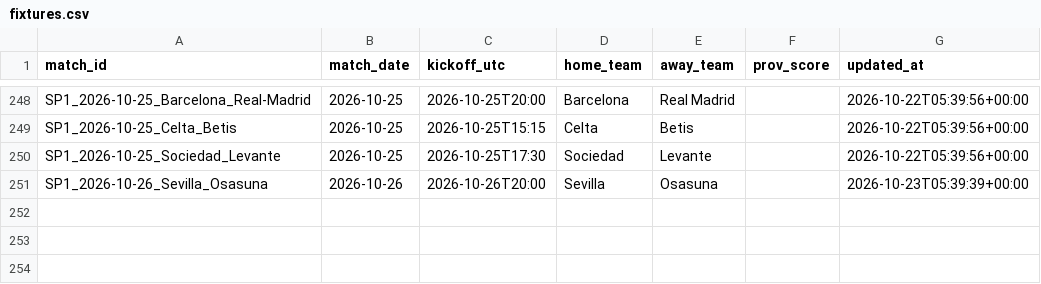
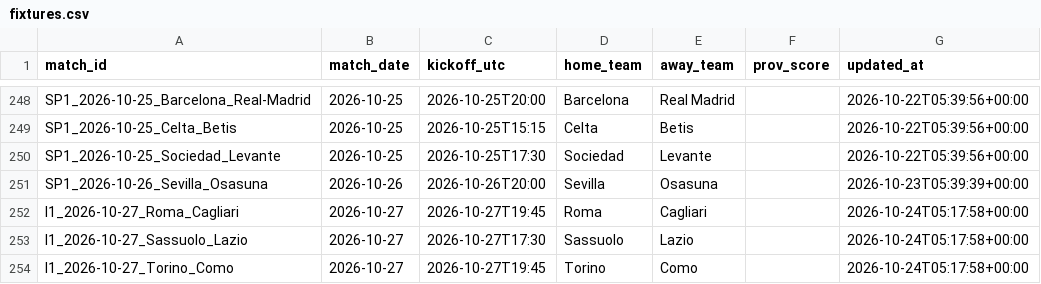
Before and after one commit to kewo1023/marcador-futbol, a CSV file: ledger/fixtures.csv, drawn as a sheet; only a part is shown, gaps mark what is left out.

```diff
--- a/ledger/fixtures.csv
+++ b/ledger/fixtures.csv
@@ -251 +251,4 @@ SP1_2026-10-25_Sociedad_Levante,2026-10-25,2026-10-25T17:30,Sociedad,Levante,,20
 SP1_2026-10-26_Sevilla_Osasuna,2026-10-26,2026-10-26T20:00,Sevilla,Osasuna,,2026-10-23T05:39:39+00:00
+I1_2026-10-27_Roma_Cagliari,2026-10-27,2026-10-27T19:45,Roma,Cagliari,,2026-10-24T05:17:58+00:00
+I1_2026-10-27_Sassuolo_Lazio,2026-10-27,2026-10-27T17:30,Sassuolo,Lazio,,2026-10-24T05:17:58+00:00
+I1_2026-10-27_Torino_Como,2026-10-27,2026-10-27T19:45,Torino,Como,,2026-10-24T05:17:58+00:00
```
Also changed, not shown: ledger/source_health.csv, 1 other file.
